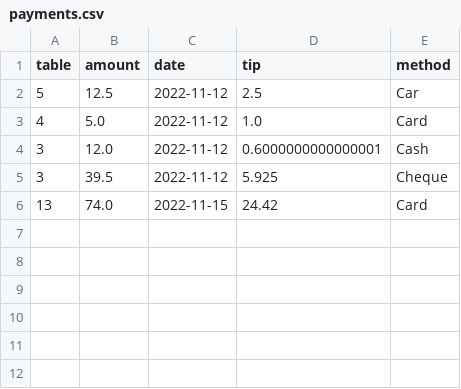
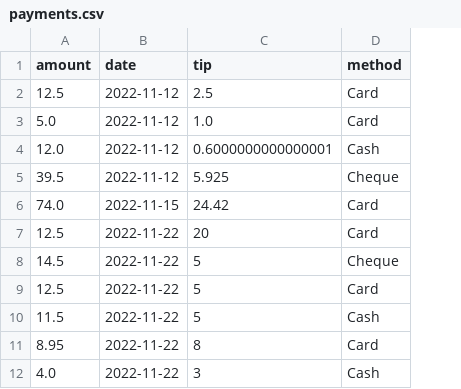
Before and after one commit to CS4013GroupProject/Restaurant-v3, a CSV file: Restaurant/src/payments.csv, drawn as a sheet; removed rows and columns are numbered as before the commit, all else as after; the diff names each change by its address in the sheet, - before the commit and + after, or states it on an @@ line.

```diff
--- a/Restaurant/src/payments.csv
+++ b/Restaurant/src/payments.csv
-column A (table), rows 2-6: 5 | 4 | 3 | 3 | 13
-D2 (method): Car
+D2 (method): Card
+row 7: 12.5 | 2022-11-22 | 20 | Card
+row 8: 14.5 | 2022-11-22 | 5 | Cheque
+row 9: 12.5 | 2022-11-22 | 5 | Card
+row 10: 11.5 | 2022-11-22 | 5 | Cash
+row 11: 8.95 | 2022-11-22 | 8 | Card
+row 12: 4.0 | 2022-11-22 | 3 | Cash
```
Also changed, not shown: Restaurant/src/Restaurant.csv, Restaurant/src/data.csv, 7 other files.
